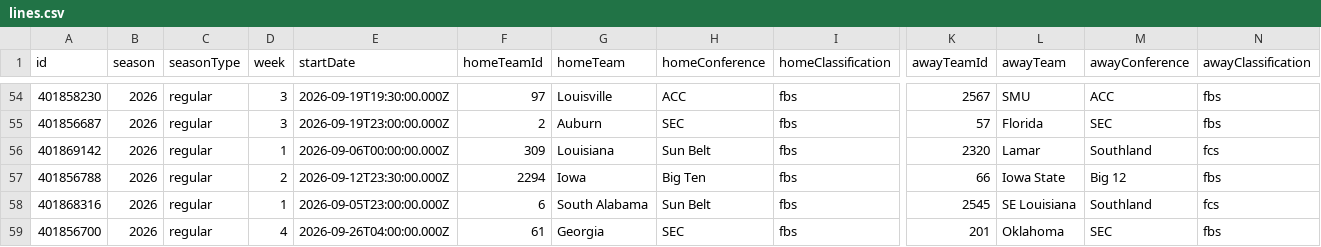
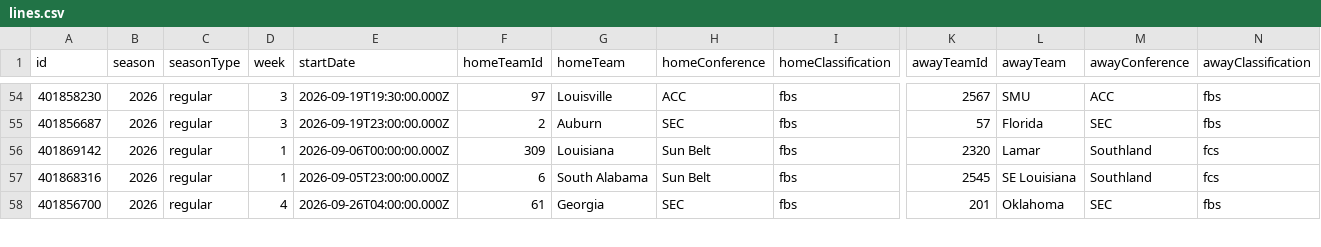
Before and after one commit to fourty2se7en/cfb-card, a CSV file: scripts/data/lines.csv, drawn as a sheet; only a part is shown, gaps mark what is left out; removed rows and columns are numbered as before the commit, all else as after; rows hold the shown columns only; the diff covers the shown part only; the diff names each change by its address in the sheet, - before the commit and + after, or states it on an @@ line.

```diff
--- a/scripts/data/lines.csv
+++ b/scripts/data/lines.csv
-row 57: 401856788 | 2026 | regular | 2 | 2026-09-12T23:30:00.000Z | 2294 | Iowa | Big Ten | fbs | 66 | Iowa State | Big 12 | fbs
```
Also changed, not shown: 2 added rows, 1 removed row, 18 moved rows and 23 edited cells elsewhere in this file, docs/ledger.csv, docs/picks.csv, 7 other files.
